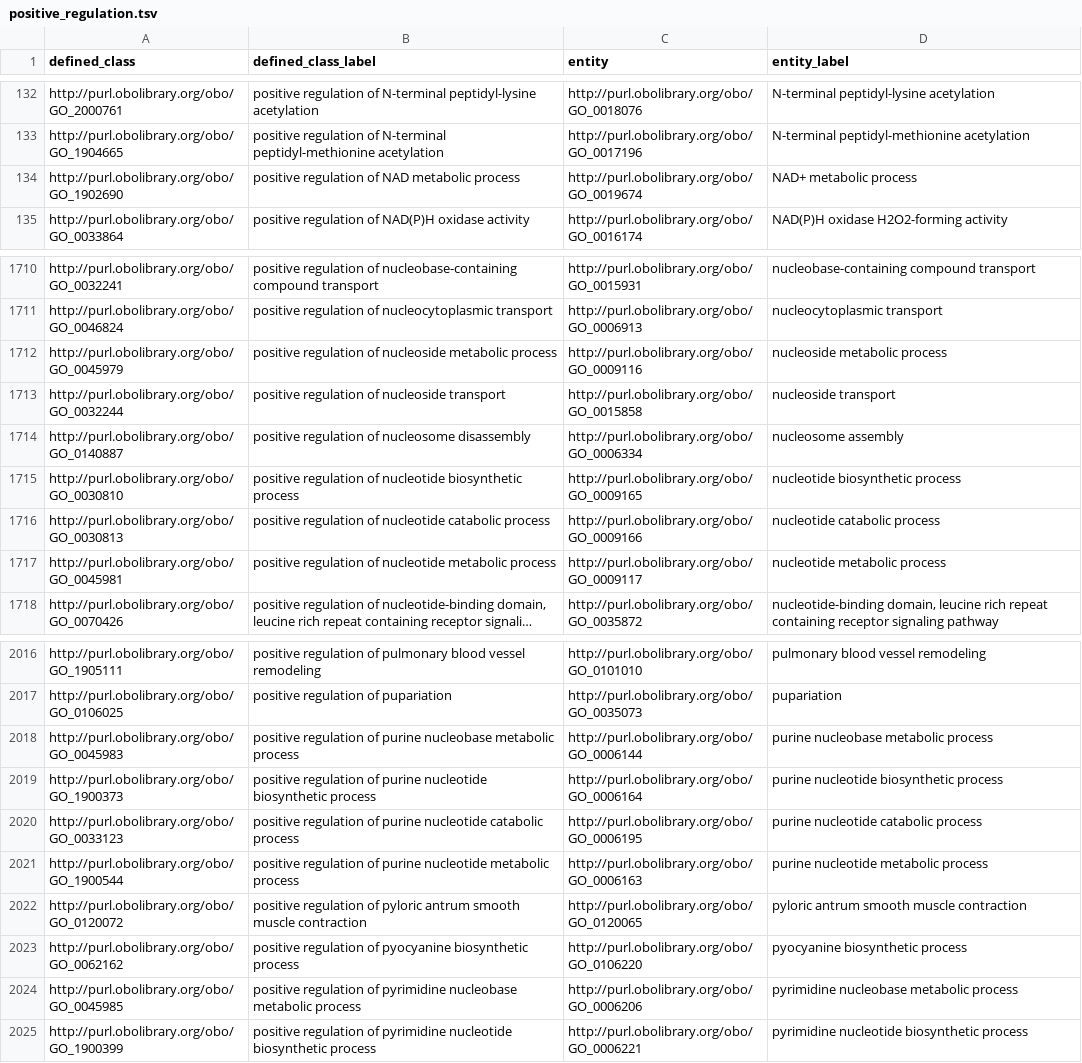
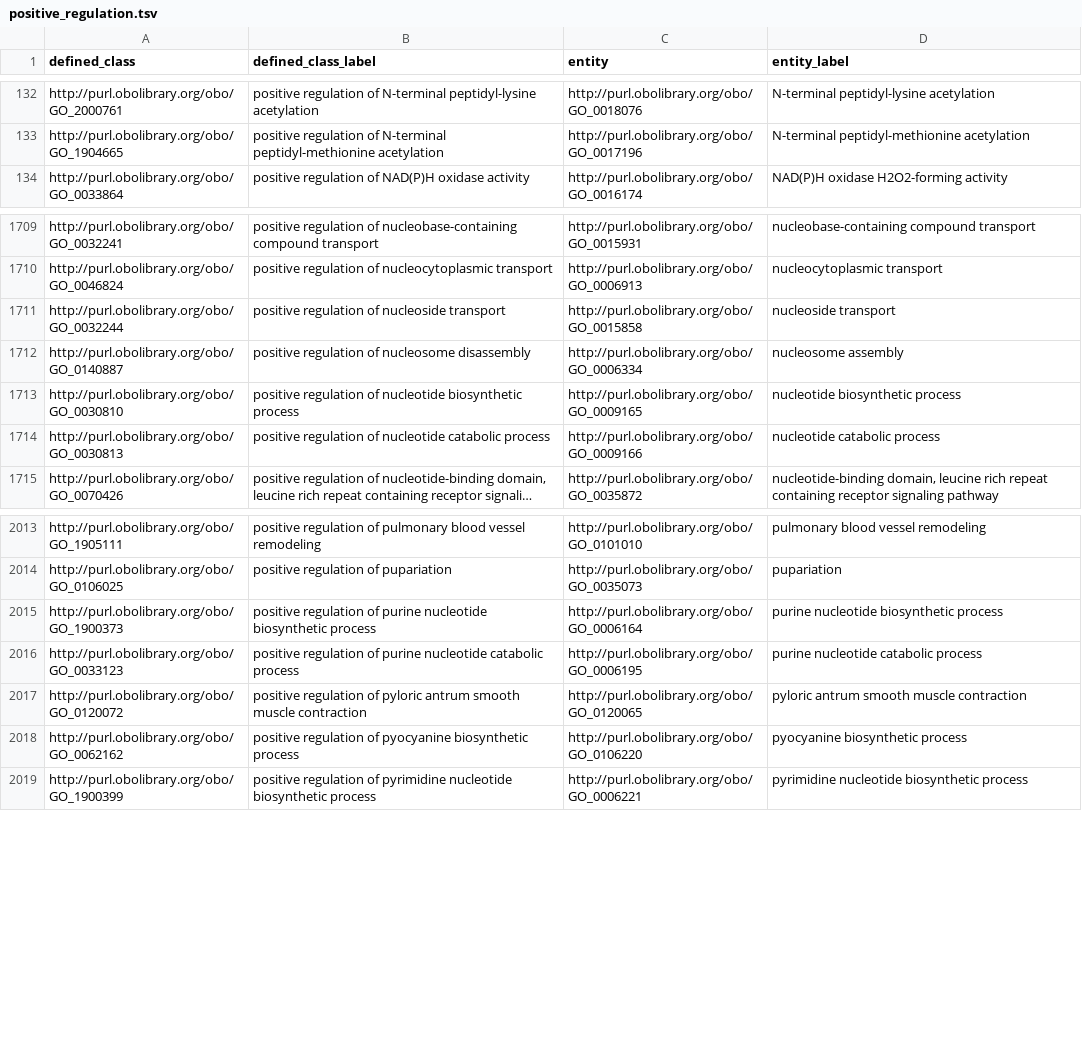
Before and after one commit to geneontology/go-ontology, a TSV file: src/design_patterns/positive_regulation.tsv, drawn as a sheet; only a part is shown, gaps mark what is left out; long unchanged cells end in …; the diff names each change by its address in the sheet, - before the commit and + after, or states it on an @@ line.

```diff
--- a/src/design_patterns/positive_regulation.tsv
+++ b/src/design_patterns/positive_regulation.tsv
-row 134: http://purl.obolibrary.org/obo/GO_1902690 | positive regulation of NAD metabolic process | http://purl.obolibrary.org/obo/GO_0019674 | NAD+ metabolic process
-row 1712: http://purl.obolibrary.org/obo/GO_0045979 | positive regulation of nucleoside metabolic process | http://purl.obolibrary.org/obo/GO_0009116 | nucleoside metabolic process
-row 1717: http://purl.obolibrary.org/obo/GO_0045981 | positive regulation of nucleotide metabolic process | http://purl.obolibrary.org/obo/GO_0009117 | nucleotide metabolic process
-row 2018: http://purl.obolibrary.org/obo/GO_0045983 | positive regulation of purine nucleobase metabolic process | http://purl.obolibrary.org/obo/GO_0006144 | purine nucleobase metabolic process
-row 2021: http://purl.obolibrary.org/obo/GO_1900544 | positive regulation of purine nucleotide metabolic process | http://purl.obolibrary.org/obo/GO_0006163 | purine nucleotide metabolic process
-row 2024: http://purl.obolibrary.org/obo/GO_0045985 | positive regulation of pyrimidine nucleobase metabolic process | http://purl.obolibrary.org/obo/GO_0006206 | pyrimidine nucleobase metabolic process
```
Also changed, not shown: src/design_patterns/negative_regulation.tsv, src/design_patterns/occursIn.tsv, 3 other files.
